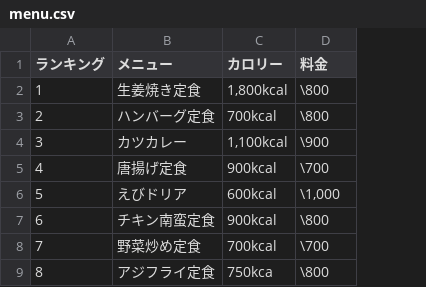
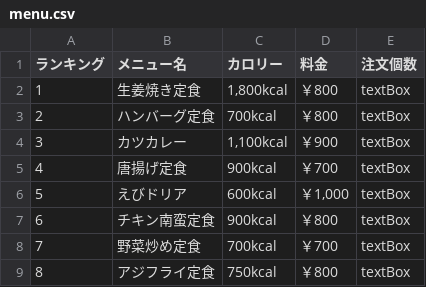
Before and after one commit to takeshita-konomi/OnlineRestaurantSystem, a CSV file: restaurant/src/main/resources/menucsv/menu.csv, drawn as a sheet; the diff names each change by its address in the sheet, - before the commit and + after, or states it on an @@ line.

Commit message:
Read Resources CSV File.

```diff
--- a/restaurant/src/main/resources/menucsv/menu.csv
+++ b/restaurant/src/main/resources/menucsv/menu.csv
+column E (注文個数), rows 2-9: all textBox
-B1: メニュー
+B1: メニュー名
-D2:D3 (料金): \800
+D2:D3 (料金): ￥800
-D4 (料金): \900
+D4 (料金): ￥900
-D5 (料金): \700
+D5 (料金): ￥700
-D6 (料金): \1,000
+D6 (料金): ￥1,000
-D7 (料金): \800
+D7 (料金): ￥800
-D8 (料金): \700
+D8 (料金): ￥700
-C9 (カロリー): 750kca
+C9 (カロリー): 750kcal
-D9 (料金): \800
+D9 (料金): ￥800
```
Also changed, not shown: 4 other files.
